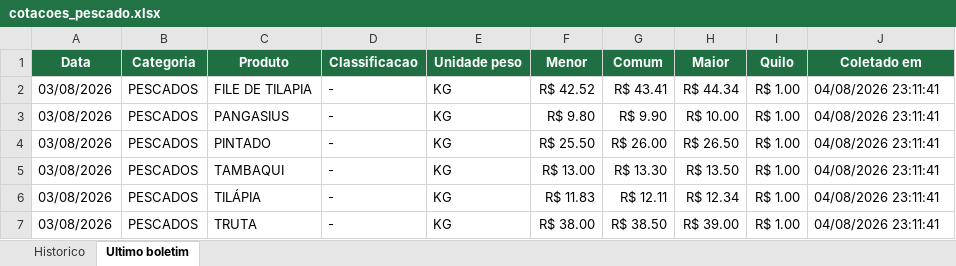
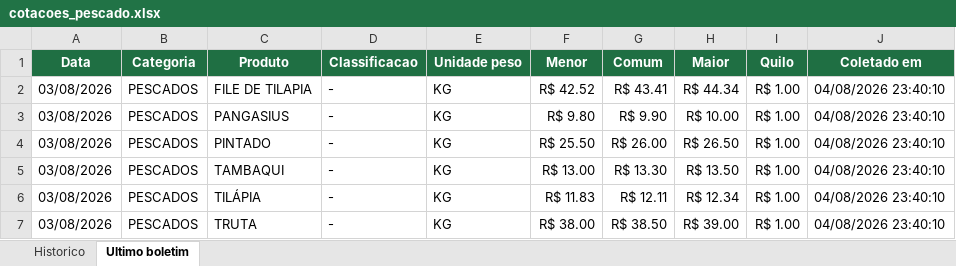
Before and after one commit to tbrena/robo-ceagesp, an Excel workbook: dados/cotacoes_pescado.xlsx, sheet Ultimo boletim, drawn as a sheet; values as stored, in another font and other column widths than the file's, no borders; the diff names each change by its address in the sheet, - before the commit and + after, or states it on an @@ line.

```diff
--- a/dados/cotacoes_pescado.xlsx (sheet Ultimo boletim)
+++ b/dados/cotacoes_pescado.xlsx (sheet Ultimo boletim)
-J2:J7 (Coletado em): 04/08/2026 23:11:41
+J2:J7 (Coletado em): 04/08/2026 23:40:10
```
Also changed, not shown: sheet Historico, 1 other file.
